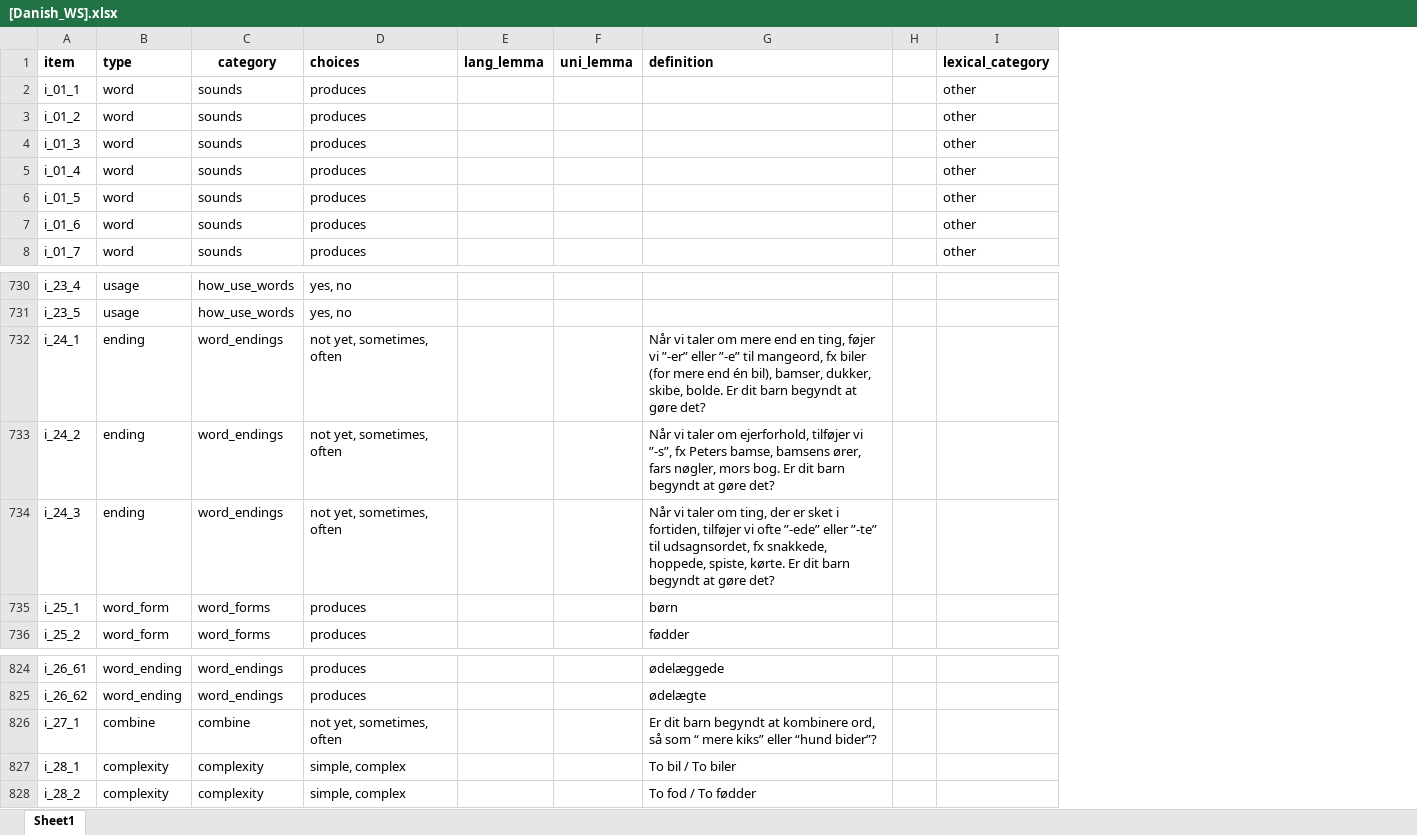
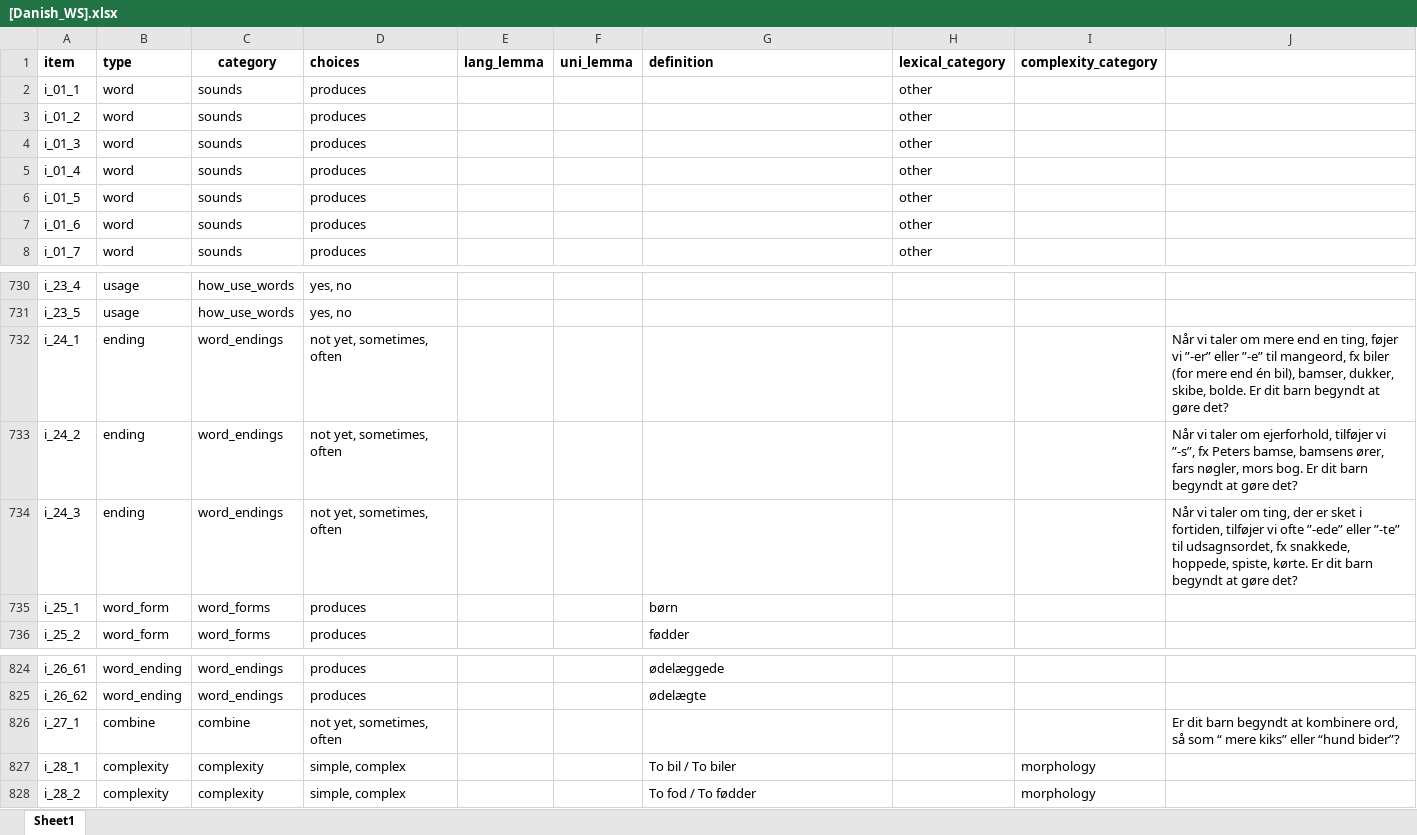
Before and after one commit to langcog/wordbank, an Excel workbook: raw_data/Danish_WS/[Danish_WS].xlsx, sheet Sheet1, drawn as a sheet; only a part is shown, gaps mark what is left out; values as stored, in another font and other column widths than the file's, no borders; removed rows and columns are numbered as before the commit, all else as after; the diff names each change by its address in the sheet, - before the commit and + after, or states it on an @@ line.

```diff
--- a/raw_data/Danish_WS/[Danish_WS].xlsx (sheet Sheet1)
+++ b/raw_data/Danish_WS/[Danish_WS].xlsx (sheet Sheet1)
-column H, empty
+column I (complexity_category), rows 827-828: morphology | morphology
+column J, rows 732-734: Når vi taler om mere end en ting, føjer vi ”-er” eller ”-e” til mangeord, fx biler (for mere end én bil), bamser, dukker, skibe, bolde. Er dit barn begyndt at gøre det? | Når vi taler om ejerforhold, tilføjer vi ”-s”, fx Peters bamse, bamsens ører, fars nøgler, mors bog. Er dit barn begyndt at gøre det? | Når vi taler om ting, der er sket i fortiden, tilføjer vi ofte ”-ede” eller ”-te” til udsagnsordet, fx snakkede, hoppede, spiste, kørte. Er dit barn begyndt at gøre det?; row 826: Er dit barn begyndt at kombinere ord, så som “ mere kiks” eller “hund bider”?
-G732 (definition): Når vi taler om mere end en ting, føjer vi ”-er” eller ”-e” til mangeord, fx biler (for mere end én bil), bamser, dukker, skibe, bolde. Er dit barn begyndt at gøre det?
+G732 (definition): (empty)
-G733 (definition): Når vi taler om ejerforhold, tilføjer vi ”-s”, fx Peters bamse, bamsens ører, fars nøgler, mors bog. Er dit barn begyndt at gøre det?
+G733 (definition): (empty)
-G734 (definition): Når vi taler om ting, der er sket i fortiden, tilføjer vi ofte ”-ede” eller ”-te” til udsagnsordet, fx snakkede, hoppede, spiste, kørte. Er dit barn begyndt at gøre det?
+G734 (definition): (empty)
-G826 (definition): Er dit barn begyndt at kombinere ord, så som “ mere kiks” eller “hund bider”?
+G826 (definition): (empty)
```
Also changed, not shown: raw_data/English_WG/[English_WG].xlsx, raw_data/English_WS/[English_WS].xlsx, 7 other files.
